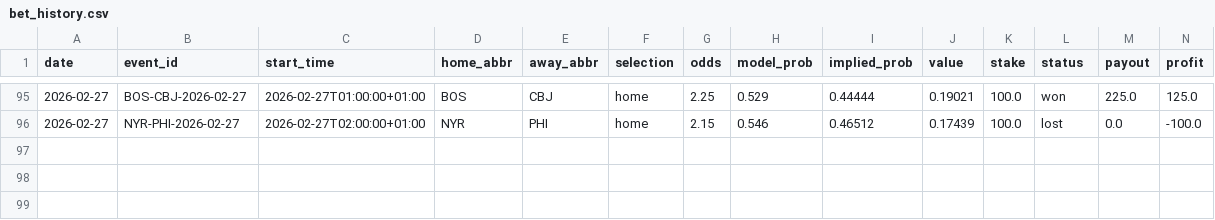
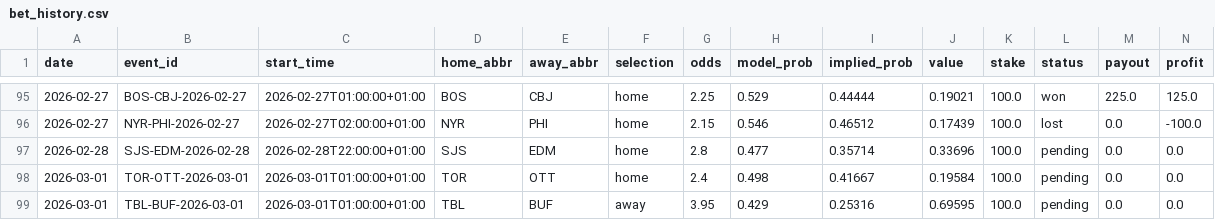
Before and after one commit to egeiran/NHL-ML-Prediction-Model, a CSV file: NHL/data/bet_history.csv, drawn as a sheet; only a part is shown, gaps mark what is left out; rows hold the shown columns only; the diff names each change by its address in the sheet, - before the commit and + after, or states it on an @@ line.

```diff
--- a/NHL/data/bet_history.csv
+++ b/NHL/data/bet_history.csv
+row 97: 2026-02-28 | SJS-EDM-2026-02-28 | 2026-02-28T22:00:00+01:00 | SJS | EDM | home | 2.8 | 0.477 | 0.35714 | 0.33696 | 100.0 | pending | 0.0 | 0.0
+row 98: 2026-03-01 | TOR-OTT-2026-03-01 | 2026-03-01T01:00:00+01:00 | TOR | OTT | home | 2.4 | 0.498 | 0.41667 | 0.19584 | 100.0 | pending | 0.0 | 0.0
+row 99: 2026-03-01 | TBL-BUF-2026-03-01 | 2026-03-01T01:00:00+01:00 | TBL | BUF | away | 3.95 | 0.429 | 0.25316 | 0.69595 | 100.0 | pending | 0.0 | 0.0
```
Also changed, not shown: NHL/data/bet_below_threshold.csv, 4 other files.
